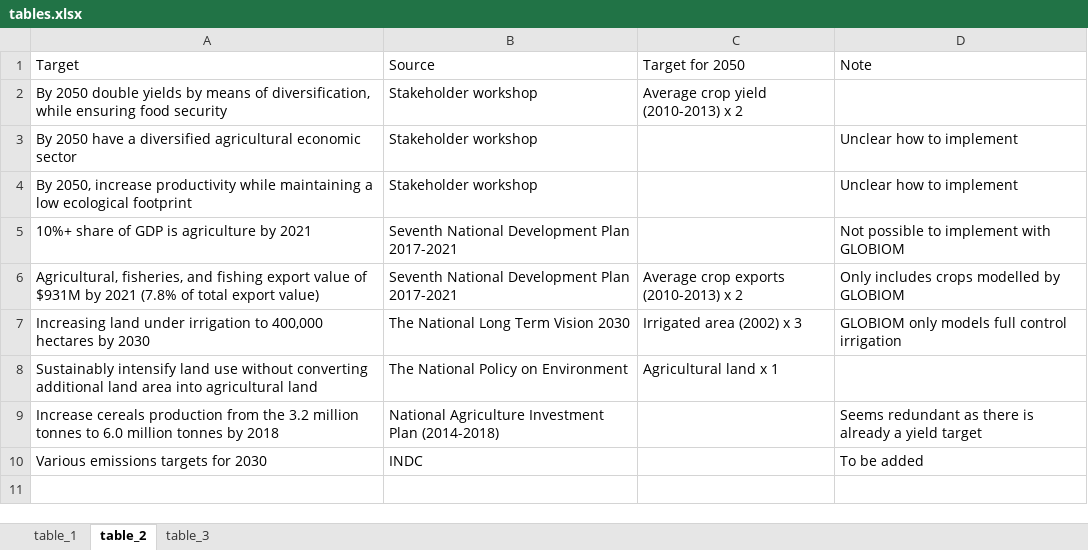
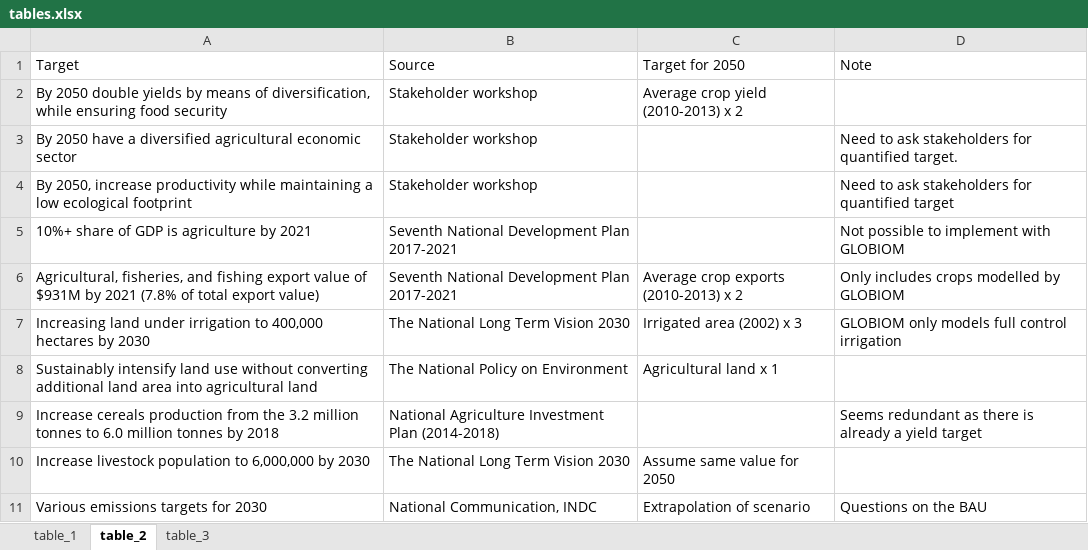
Before and after one commit to michielvandijk/CSIP_ZMB, an Excel workbook: Fig_tab_map/tables.xlsx, sheet table_2, drawn as a sheet; values as stored, in another font and other column widths than the file's, no borders; addresses are those after the commit; the diff names each change by its address in the sheet, - before the commit and + after, or states it on an @@ line.

```diff
--- a/Fig_tab_map/tables.xlsx (sheet table_2)
+++ b/Fig_tab_map/tables.xlsx (sheet table_2)
-D3 (Note): Unclear how to implement
+D3 (Note): Need to ask stakeholders for quantified target.
-D4 (Note): Unclear how to implement
+D4 (Note): Need to ask stakeholders for quantified target
+row 10: Increase livestock population to 6,000,000 by 2030 | The National Long Term Vision 2030 | Assume same value for 2050
-B11 (Source): INDC
+B11 (Source): National Communication, INDC
-C11 (Target for 2050): (empty)
+C11 (Target for 2050): Extrapolation of scenario
-D11 (Note): To be added
+D11 (Note): Questions on the BAU
```
Also changed, not shown: sheet table_3, 6 other files.
